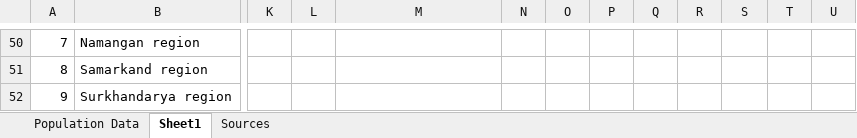
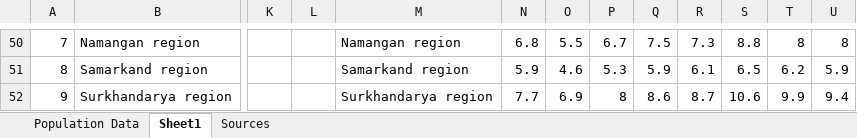
Before and after one commit to tim7en/Uzbekistan_URBAN_research, an Excel workbook: uzbekistan_pop_grp.xlsx, sheet Sheet1, drawn as a sheet; only a part is shown, gaps mark what is left out; values as stored, in another font and other column widths than the file's, no borders; the diff covers the shown part only; the diff names each change by its address in the sheet, - before the commit and + after, or states it on an @@ line.

```diff
--- a/uzbekistan_pop_grp.xlsx (sheet Sheet1)
+++ b/uzbekistan_pop_grp.xlsx (sheet Sheet1)
-M50: (empty)
+M50: Namangan region
-N50: (empty)
+N50: 6.8
-O50: (empty)
+O50: 5.5
-P50: (empty)
+P50: 6.7
-Q50: (empty)
+Q50: 7.5
-R50: (empty)
+R50: 7.3
-S50: (empty)
+S50: 8.8
-T50: (empty)
+T50: 8
-U50: (empty)
+U50: 8
-M51: (empty)
+M51: Samarkand region
-N51: (empty)
+N51: 5.9
-O51: (empty)
+O51: 4.6
-P51: (empty)
+P51: 5.3
-Q51: (empty)
+Q51: 5.9
-R51: (empty)
+R51: 6.1
-S51: (empty)
+S51: 6.5
-T51: (empty)
+T51: 6.2
-U51: (empty)
+U51: 5.9
-M52: (empty)
+M52: Surkhandarya region
-N52: (empty)
+N52: 7.7
-O52: (empty)
+O52: 6.9
-P52: (empty)
+P52: 8
-Q52: (empty)
+Q52: 8.6
-R52: (empty)
+R52: 8.7
-S52: (empty)
+S52: 10.6
-T52: (empty)
+T52: 9.9
-U52: (empty)
+U52: 9.4
```
Also changed, not shown: 6 added rows, 2 removed rows, 491 edited cells and cell formats elsewhere in this sheet, sheet Sources.
